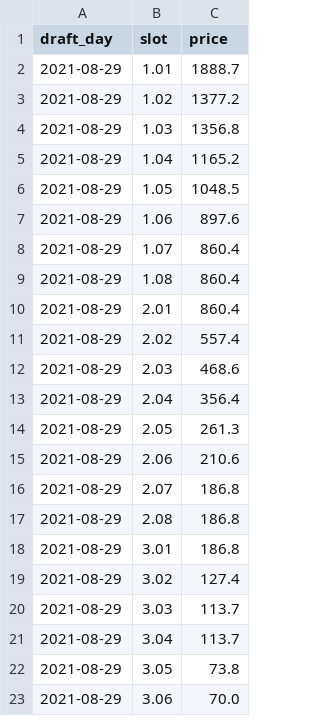
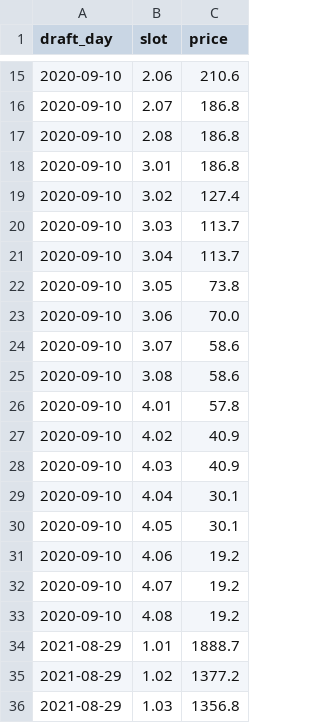
Before and after one commit to Oliverwkw/LOTG-Stats, a CSV file: data/faab_value/pick_prices.csv, drawn as a sheet; only a part is shown, gaps mark what is left out; the shorter side is filled out with more unchanged rows; the diff covers the shown part only.

```diff
--- a/data/faab_value/pick_prices.csv
+++ b/data/faab_value/pick_prices.csv
@@ -2 +15,20 @@ draft_day,slot,price
+2020-09-10,2.06,210.6
+2020-09-10,2.07,186.8
+2020-09-10,2.08,186.8
+2020-09-10,3.01,186.8
+2020-09-10,3.02,127.4
+2020-09-10,3.03,113.7
+2020-09-10,3.04,113.7
+2020-09-10,3.05,73.8
+2020-09-10,3.06,70.0
+2020-09-10,3.07,58.6
+2020-09-10,3.08,58.6
+2020-09-10,4.01,57.8
+2020-09-10,4.02,40.9
+2020-09-10,4.03,40.9
+2020-09-10,4.04,30.1
+2020-09-10,4.05,30.1
+2020-09-10,4.06,19.2
+2020-09-10,4.07,19.2
+2020-09-10,4.08,19.2
 2021-08-29,1.01,1888.7
```
Also changed, not shown: 13 added rows elsewhere in this file, 4 other files.
